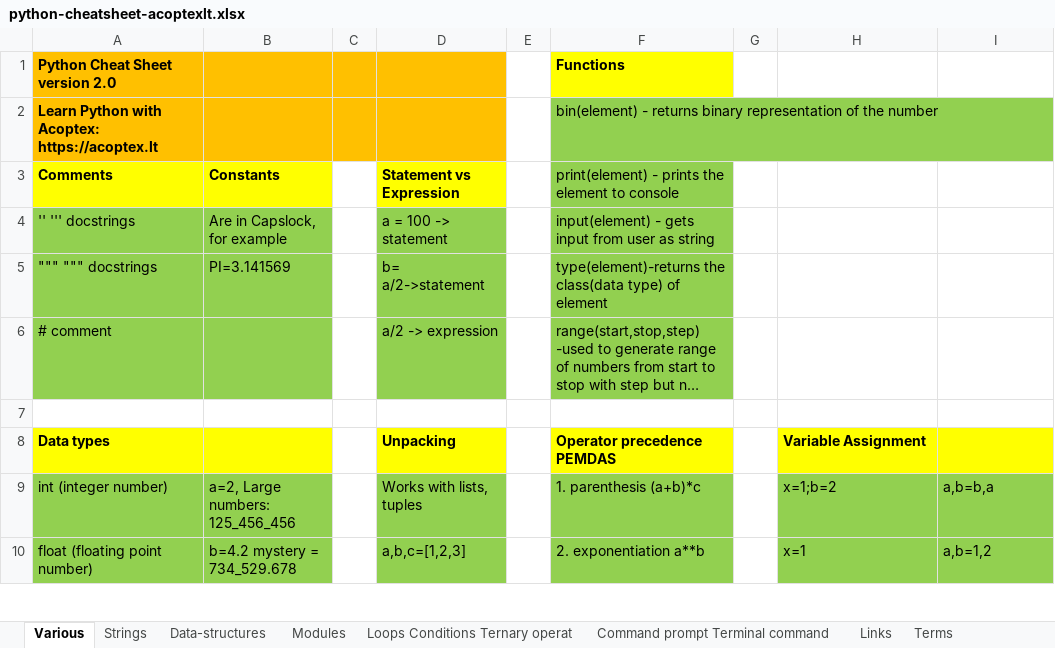
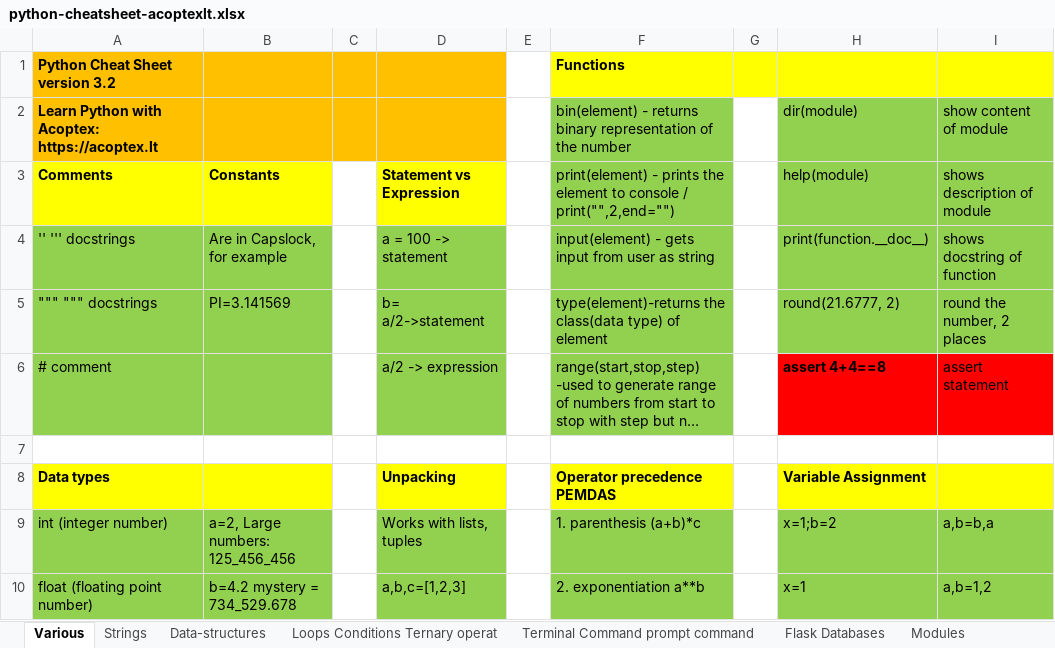
Before and after one commit to AleksandrCuchriajev/PythonStepByStep, an Excel workbook: python-cheatsheet-acoptexlt.xlsx, sheet Various, drawn as a sheet; only a part is shown; long unchanged cells end in …; values as stored, in another font and other column widths than the file's, no borders; the diff covers the shown part only; the diff names each change by its address in the sheet, - before the commit and + after, or states it on an @@ line.

Commit message:
Cheat sheet version 3.2 by acoptex.lt

```diff
--- a/python-cheatsheet-acoptexlt.xlsx (sheet Various)
+++ b/python-cheatsheet-acoptexlt.xlsx (sheet Various)
-sheet tab: Command prompt Terminal command
+sheet tab: Terminal Command prompt command
+sheet tab: Flask Databases
@@ sheet tab order changed: Various | Strings | Data-structures | Loops Conditions Ternary operat | Terminal Command prompt command | Flask Databases | Modules @@
-A1: Python Cheat Sheet version 2.0
+A1: Python Cheat Sheet version 3.2
-G1:I1 fill: none
+G1:I1 fill: #FFFF00
-H2: (empty)
+H2: dir(module)
-H2:I5 fill: none
+H2:I5 fill: #92D050
-I2: (empty)
+I2: show content of module
-F3: …to console
+F3: …to console / print("",2,end="")
-H3: (empty)
+H3: help(module)
-I3: (empty)
+I3: shows description of module
-H4: (empty)
+H4: print(function.__doc__)
-I4: (empty)
+I4: shows docstring of function
-H5: (empty)
+H5: round(21.6777, 2)
-I5: (empty)
+I5: round the number, 2 places
-H6: (empty)
+H6: assert 4+4==8
-H6:I6 fill: none
+H6:I6 fill: #FF0000
-I6: (empty)
+I6: assert statement
```
Also changed, not shown: 68 added rows, 38 removed rows, 14 edited cells and cell formats elsewhere in this sheet, sheet Terminal Command prompt command, sheet Modules, sheet Links, sheet Terms, other sheet tabs.
